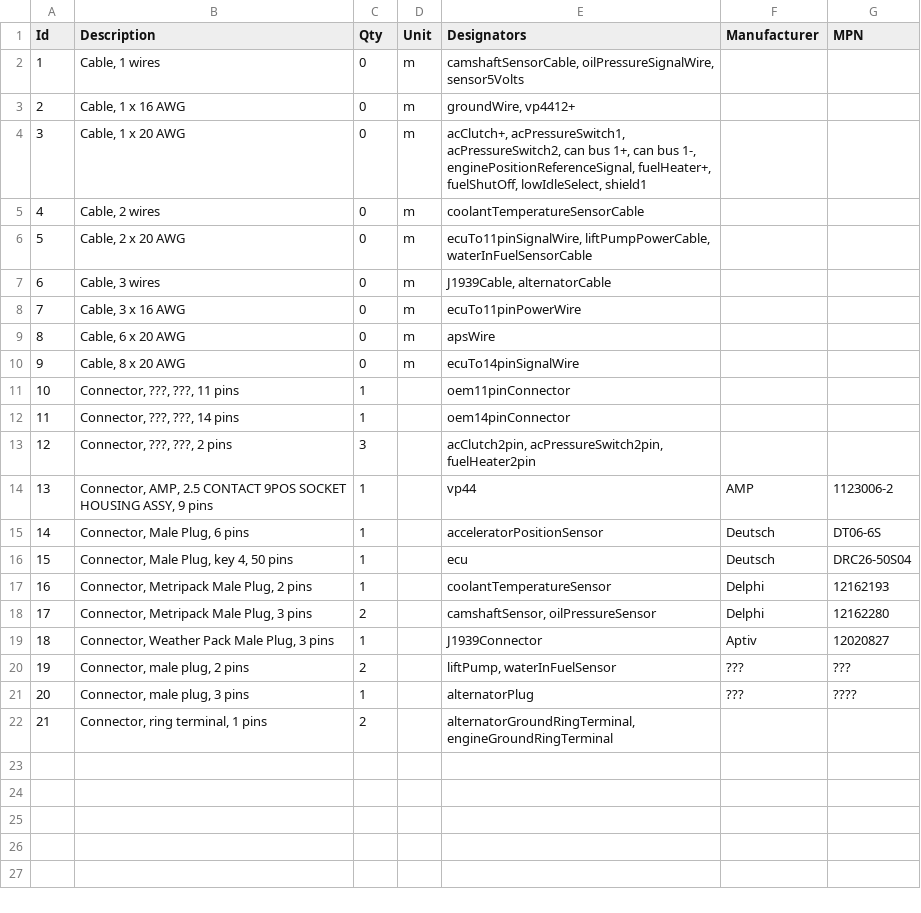
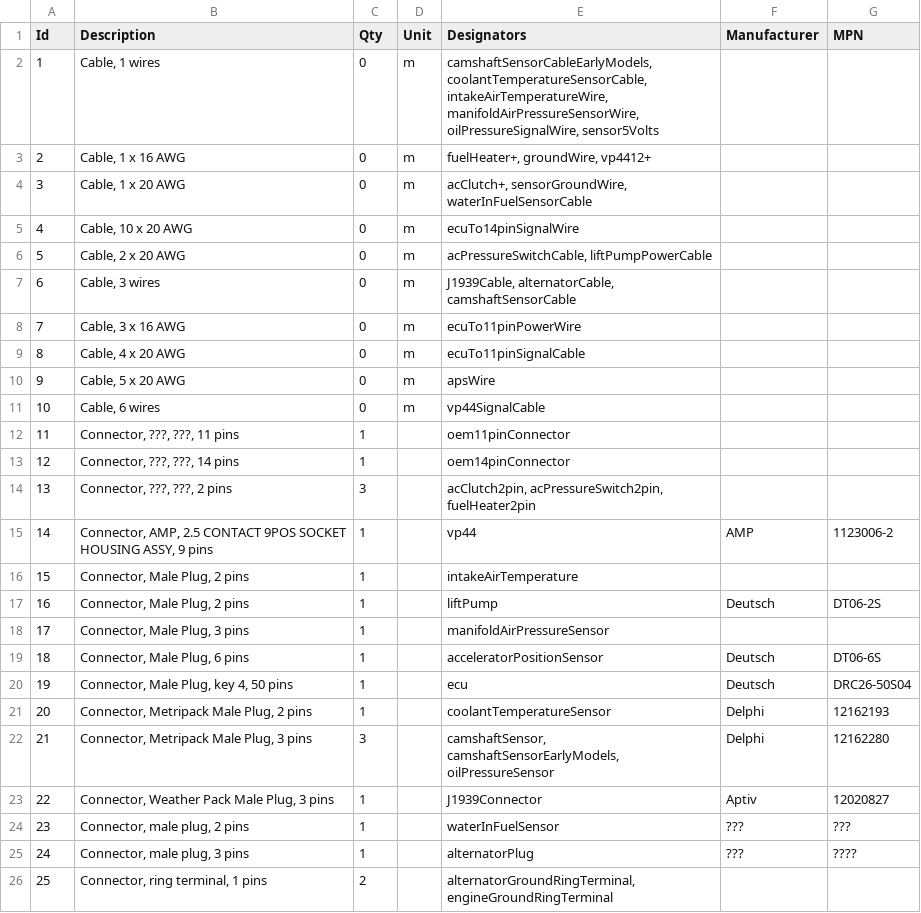
Before and after one commit to jlaustill/fummins-data, a TSV file: harnesses/00-02-cummins-engine/harness.bom.tsv, drawn as a sheet; addresses are those after the commit; the diff names each change by its address in the sheet, - before the commit and + after, or states it on an @@ line.

Commit message:
wires has colors

```diff
--- a/harnesses/00-02-cummins-engine/harness.bom.tsv
+++ b/harnesses/00-02-cummins-engine/harness.bom.tsv
-E2 (Designators): camshaftSensorCable, oilPressureSignalWire, sensor5Volts
+E2 (Designators): camshaftSensorCableEarlyModels, coolantTemperatureSensorCable, intakeAirTemperatureWire, manifoldAirPressureSensorWire, oilPressureSignalWire, sensor5Volts
-E3 (Designators): groundWire, vp4412+
+E3 (Designators): fuelHeater+, groundWire, vp4412+
-E4 (Designators): acClutch+, acPressureSwitch1, acPressureSwitch2, can bus 1+, can bus 1-, enginePositionReferenceSignal, fuelHeater+, fuelShutOff, lowIdleSelect, shield1
+E4 (Designators): acClutch+, sensorGroundWire, waterInFuelSensorCable
-B5 (Description): Cable, 2 wires
+B5 (Description): Cable, 10 x 20 AWG
-E5 (Designators): coolantTemperatureSensorCable
+E5 (Designators): ecuTo14pinSignalWire
-E6 (Designators): ecuTo11pinSignalWire, liftPumpPowerCable, waterInFuelSensorCable
+E6 (Designators): acPressureSwitchCable, liftPumpPowerCable
-E7 (Designators): J1939Cable, alternatorCable
+E7 (Designators): J1939Cable, alternatorCable, camshaftSensorCable
+row 9: 8 | Cable, 4 x 20 AWG | 0 | m | ecuTo11pinSignalCable
@@ column A (Id) renumbered from row 10 down @@
-B10 (Description): Cable, 6 x 20 AWG
+B10 (Description): Cable, 5 x 20 AWG
-B11 (Description): Cable, 8 x 20 AWG
+B11 (Description): Cable, 6 wires
-E11 (Designators): ecuTo14pinSignalWire
+E11 (Designators): vp44SignalCable
+row 16: 15 | Connector, Male Plug, 2 pins | 1 |  | intakeAirTemperature
+row 17: 16 | Connector, Male Plug, 2 pins | 1 |  | liftPump | Deutsch | DT06-2S
+row 18: 17 | Connector, Male Plug, 3 pins | 1 |  | manifoldAirPressureSensor
-C22 (Qty): 2
+C22 (Qty): 3
-E22 (Designators): camshaftSensor, oilPressureSensor
+E22 (Designators): camshaftSensor, camshaftSensorEarlyModels, oilPressureSensor
-C24 (Qty): 2
+C24 (Qty): 1
-E24 (Designators): liftPump, waterInFuelSensor
+E24 (Designators): waterInFuelSensor
```
Also changed, not shown: 6 other files.
